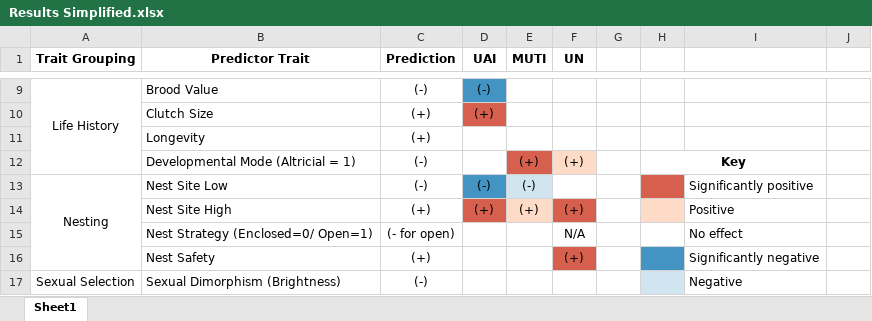
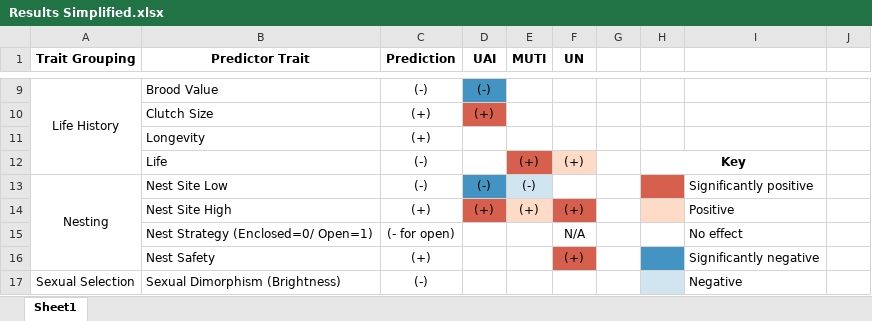
Before and after one commit to emmagarrison2/CoastalBirdsUPDATE, an Excel workbook: Results/Results Simplified.xlsx, sheet Sheet1, drawn as a sheet; only a part is shown, gaps mark what is left out; values as stored, in another font and other column widths than the file's, no borders; the diff names each change by its address in the sheet, - before the commit and + after, or states it on an @@ line.

```diff
--- a/Results/Results Simplified.xlsx (sheet Sheet1)
+++ b/Results/Results Simplified.xlsx (sheet Sheet1)
-B12 (Predictor Trait): Developmental Mode (Altricial = 1)
+B12 (Predictor Trait): Life
```
Also changed, not shown: Results/Update Coastal_RESULTS.xlsx, 2 other files.
